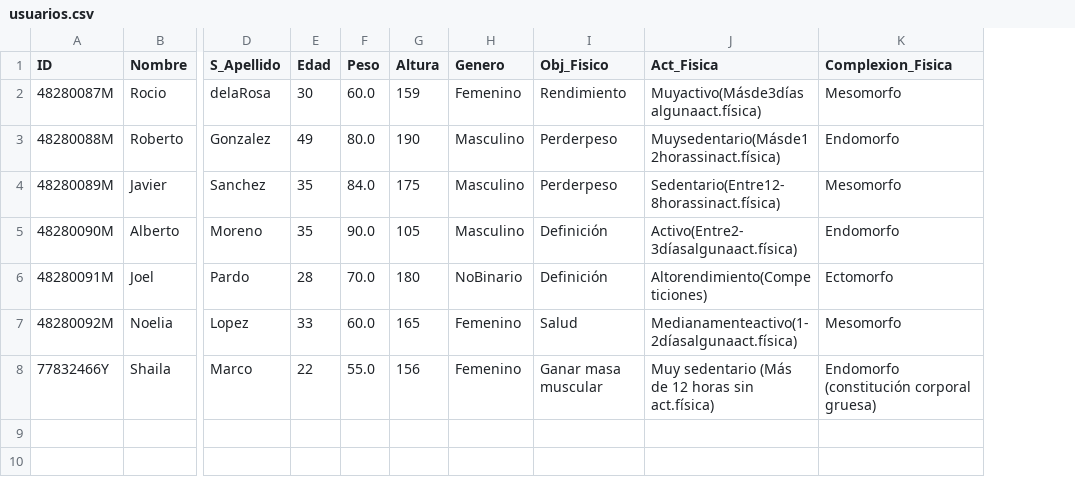
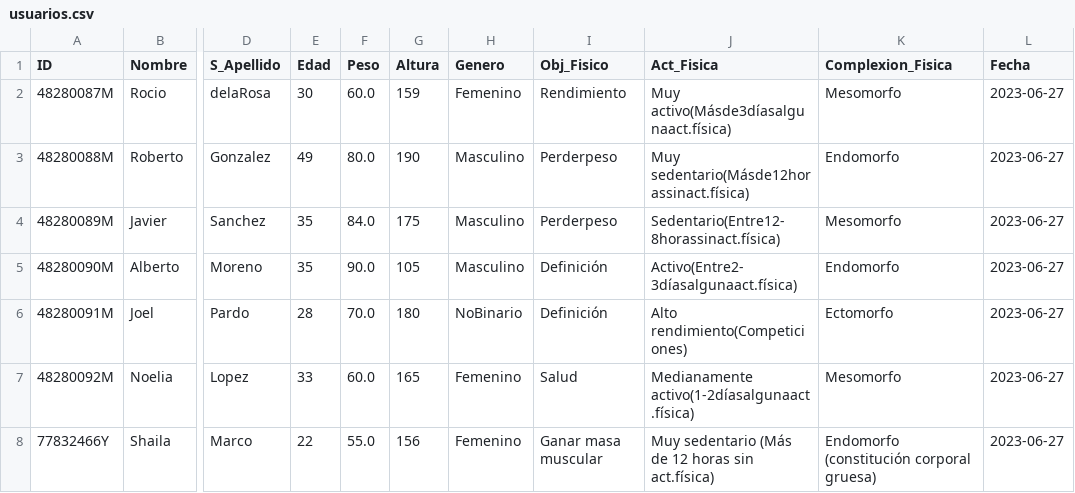
Before and after one commit to MRocioRR/GymkoFit, a CSV file: usuarios.csv, drawn as a sheet; only a part is shown, gaps mark what is left out; the diff names each change by its address in the sheet, - before the commit and + after, or states it on an @@ line.

Commit message:
Incluimos el campo fecha

```diff
--- a/usuarios.csv
+++ b/usuarios.csv
+column L (Fecha), rows 2-8: all 2023-06-27
-J2 (Act_Fisica): Muyactivo(Másde3díasalgunaact.física)
+J2 (Act_Fisica): Muy activo(Másde3díasalgunaact.física)
-J3 (Act_Fisica): Muysedentario(Másde12horassinact.física)
+J3 (Act_Fisica): Muy sedentario(Másde12horassinact.física)
-J6 (Act_Fisica): Altorendimiento(Competiciones)
+J6 (Act_Fisica): Alto rendimiento(Competiciones)
-J7 (Act_Fisica): Medianamenteactivo(1-2díasalgunaact.física)
+J7 (Act_Fisica): Medianamente activo(1-2díasalgunaact.física)
```
Also changed, not shown: 1 other file.
